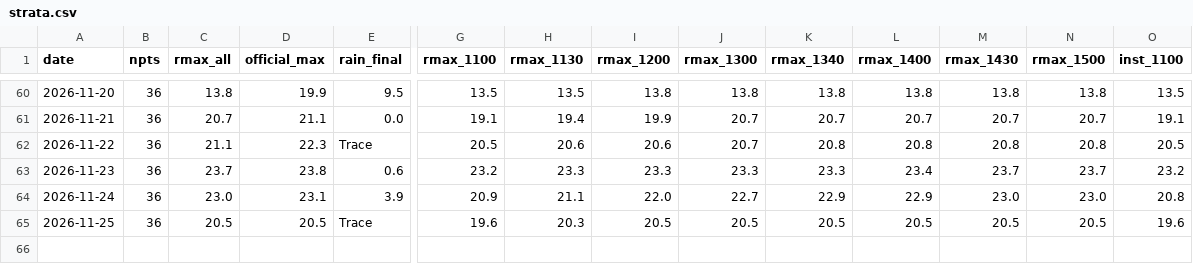
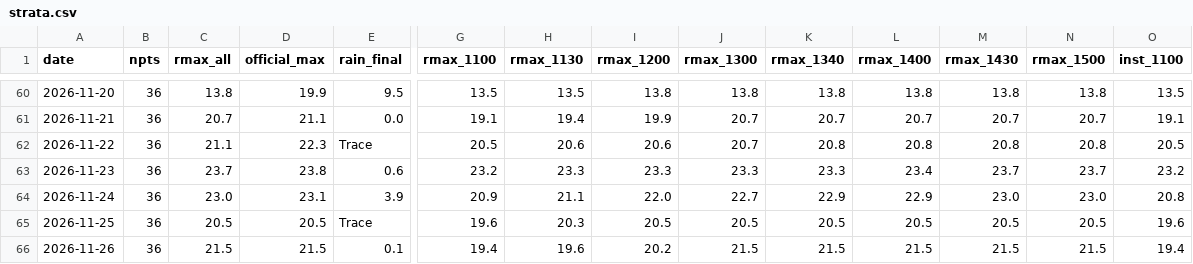
Before and after one commit to easonyeung1122-ops/hk-weather-edge, a CSV file: scripts/data/strata.csv, drawn as a sheet; only a part is shown, gaps mark what is left out; rows hold the shown columns only; the diff names each change by its address in the sheet, - before the commit and + after, or states it on an @@ line.

Commit message:
chore(release): v0.25.44 — 11-26 = 21 档 confirmed（官方 21.5 / min 17.3 / 雨量 0.1，归档缺口 0.0）；11-26 零腿 #60；台账零变化（0 回填，73848aff/b8586ca0）；strata 65 天全齐，剔 4 个采集缺口日后 Δ(r13:40) +0.40/0.32、P(>=+0.3)=37/61；11-27 provisional 25 档

```diff
--- a/scripts/data/strata.csv
+++ b/scripts/data/strata.csv
+row 66: 2026-11-26 | 36 | 21.5 | 21.5 | 0.1 | 19.4 | 19.6 | 20.2 | 21.5 | 21.5 | 21.5 | 21.5 | 21.5 | 19.4
```
Also changed, not shown: 7 other files.
